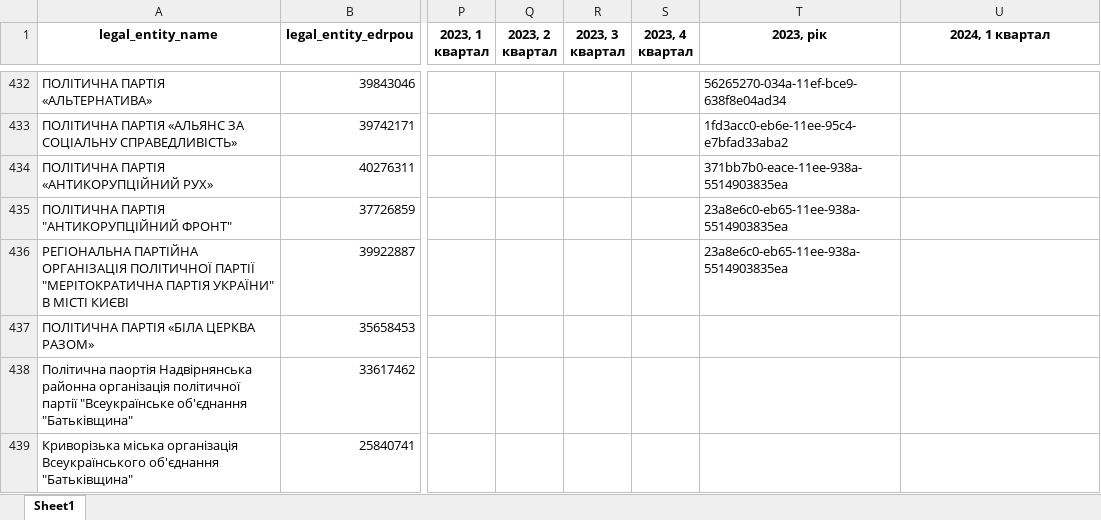
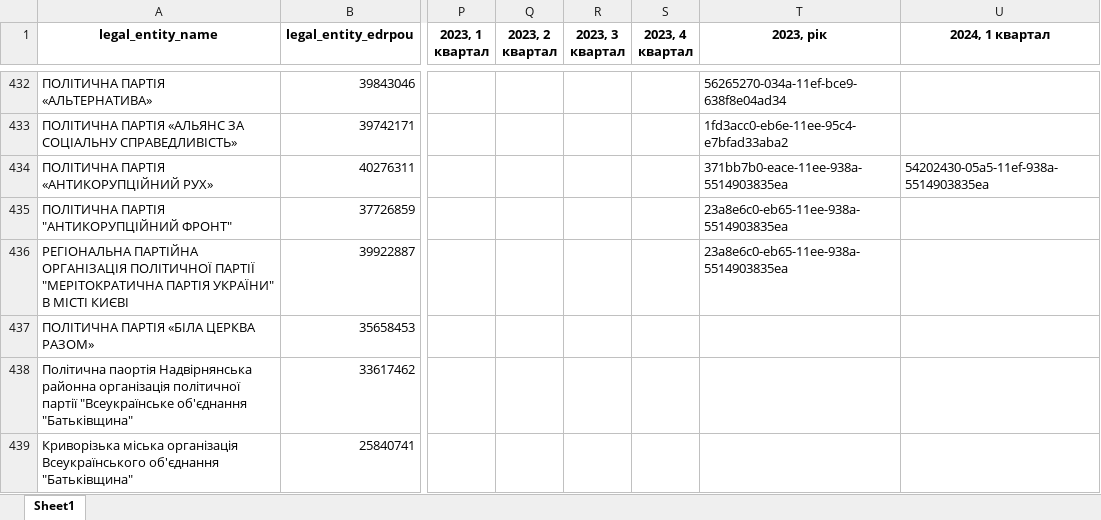
Before and after one commit to texty/politdata_nazk_tables, an Excel workbook: data/excel_tables/0_reports_per_period_per_party.xlsx, sheet Sheet1, drawn as a sheet; only a part is shown, gaps mark what is left out; values as stored, in another font and other column widths than the file's, no borders; the diff covers the shown part only; the diff names each change by its address in the sheet, - before the commit and + after, or states it on an @@ line.

```diff
--- a/data/excel_tables/0_reports_per_period_per_party.xlsx (sheet Sheet1)
+++ b/data/excel_tables/0_reports_per_period_per_party.xlsx (sheet Sheet1)
-U434 (2024, 1 квартал): (empty)
+U434 (2024, 1 квартал): 54202430-05a5-11ef-938a-5514903835ea
```
Also changed, not shown: 7 edited cells elsewhere in this sheet, data/excel_tables/3.1_property_objects.xlsx, data/excel_tables/3.5_intangible_assets.xlsx, 12 other files.
